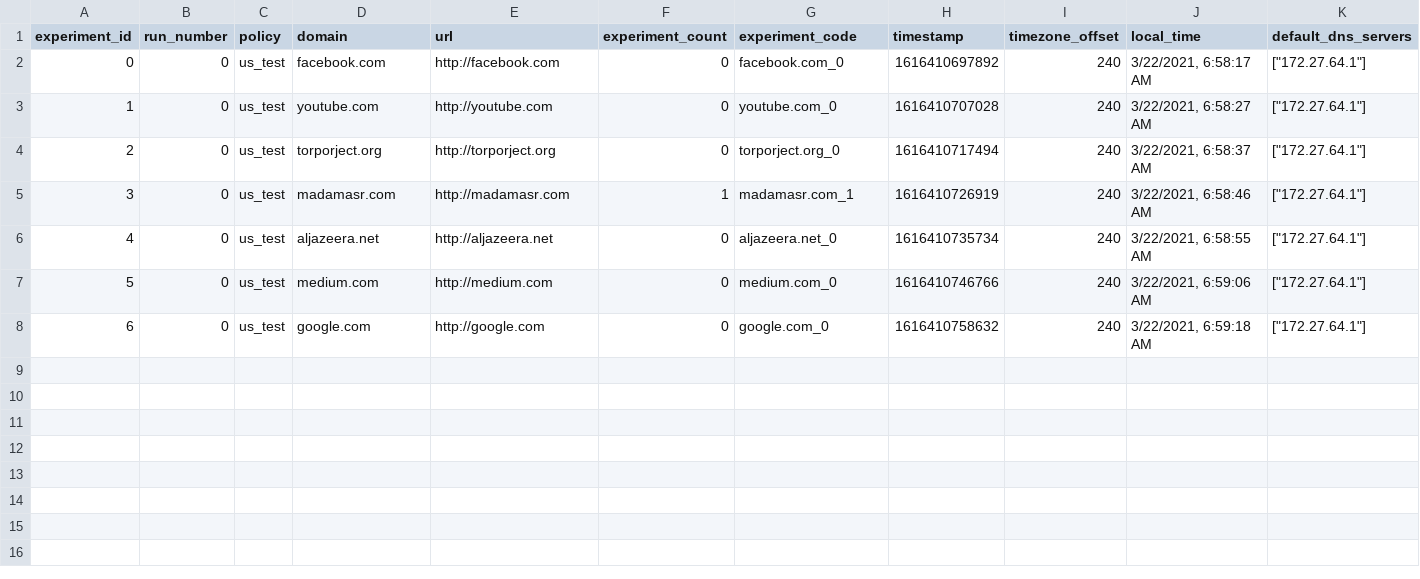
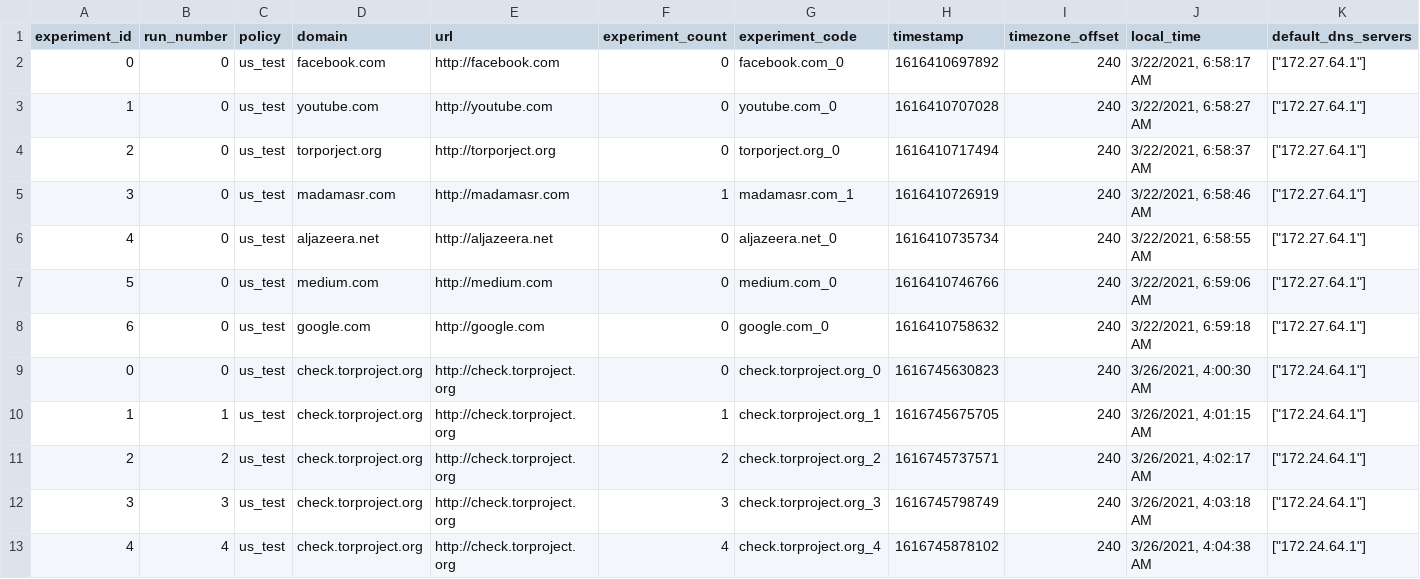
Before and after one commit to hossam-nasr/listening-tower-of-giza, a CSV file: data/us_test/experiments.csv, drawn as a sheet; only a part is shown; rows hold the shown columns only; the diff names each change by its address in the sheet, - before the commit and + after, or states it on an @@ line.

Commit message:
new experiments.csv

```diff
--- a/data/us_test/experiments.csv
+++ b/data/us_test/experiments.csv
+row 9: 0 | 0 | us_test | check.torproject.org | http://check.torproject.org | 0 | check.torproject.org_0 | 1616745630823 | 240 | 3/26/2021, 4:00:30 AM | ["172.24.64.1"]
+row 10: 1 | 1 | us_test | check.torproject.org | http://check.torproject.org | 1 | check.torproject.org_1 | 1616745675705 | 240 | 3/26/2021, 4:01:15 AM | ["172.24.64.1"]
+row 11: 2 | 2 | us_test | check.torproject.org | http://check.torproject.org | 2 | check.torproject.org_2 | 1616745737571 | 240 | 3/26/2021, 4:02:17 AM | ["172.24.64.1"]
+row 12: 3 | 3 | us_test | check.torproject.org | http://check.torproject.org | 3 | check.torproject.org_3 | 1616745798749 | 240 | 3/26/2021, 4:03:18 AM | ["172.24.64.1"]
+row 13: 4 | 4 | us_test | check.torproject.org | http://check.torproject.org | 4 | check.torproject.org_4 | 1616745878102 | 240 | 3/26/2021, 4:04:38 AM | ["172.24.64.1"]
```
Also changed, not shown: 1 other file.
